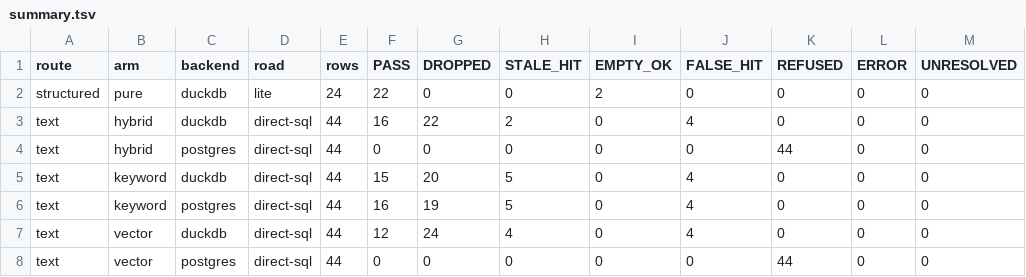
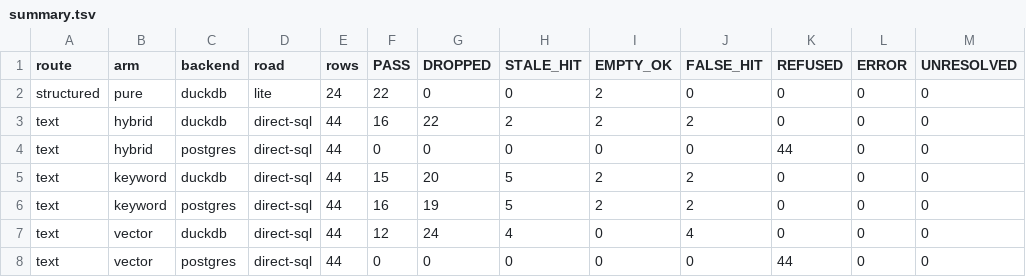
Before and after one commit to neema2/legend-lite, a TSV file: tools/unstructured-oracle/summary.tsv, drawn as a sheet.

```diff
--- a/tools/unstructured-oracle/summary.tsv
+++ b/tools/unstructured-oracle/summary.tsv
@@ -2,6 +2,6 @@ route	arm	backend	road	rows	PASS	DROPPED	STALE_HIT	EMPTY_OK	FALSE_HIT	REFUSED	ER
 structured	pure	duckdb	lite	24	22	0	0	2	0	0	0	0
-text	hybrid	duckdb	direct-sql	44	16	22	2	0	4	0	0	0
+text	hybrid	duckdb	direct-sql	44	16	22	2	2	2	0	0	0
 text	hybrid	postgres	direct-sql	44	0	0	0	0	0	44	0	0
-text	keyword	duckdb	direct-sql	44	15	20	5	0	4	0	0	0
-text	keyword	postgres	direct-sql	44	16	19	5	0	4	0	0	0
+text	keyword	duckdb	direct-sql	44	15	20	5	2	2	0	0	0
+text	keyword	postgres	direct-sql	44	16	19	5	2	2	0	0	0
 text	vector	duckdb	direct-sql	44	12	24	4	0	4	0	0	0
```
Also changed, not shown: tools/unstructured-oracle/ledger.tsv, 9 other files.
